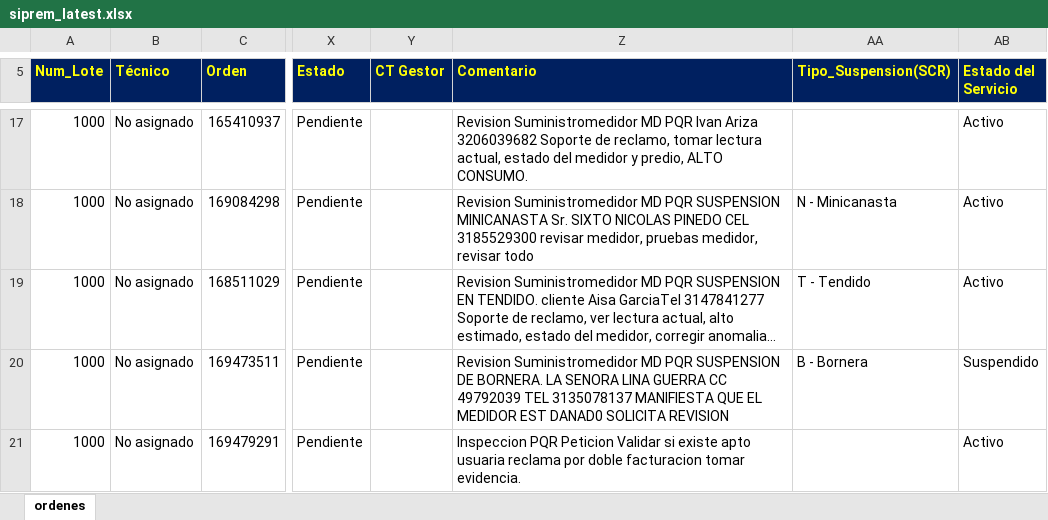
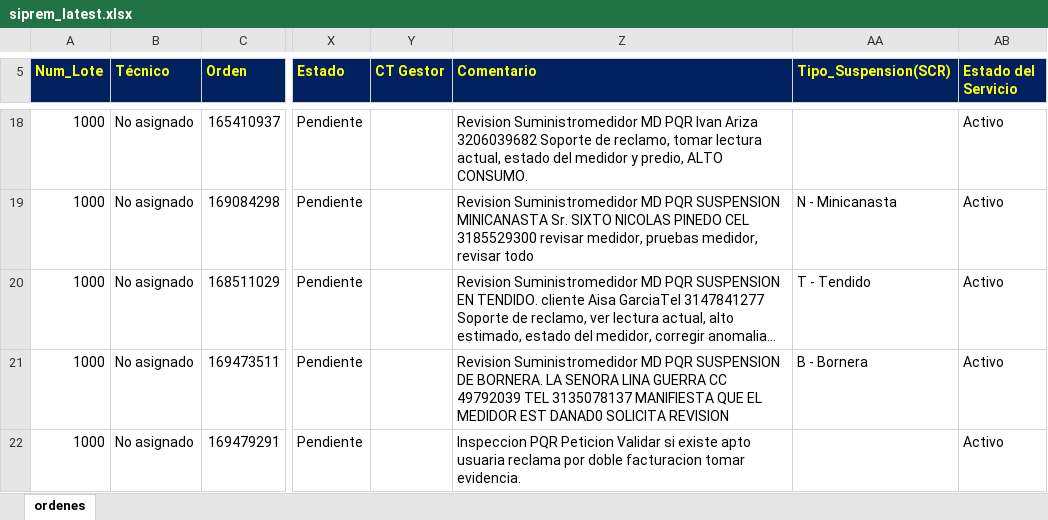
Before and after one commit to vikano27-debug/Dashboard_ING_VOA_Guajira, an Excel workbook: siprem_latest.xlsx, sheet ordenes, drawn as a sheet; only a part is shown, gaps mark what is left out; long unchanged cells end in …; values as stored, in another font and other column widths than the file's, no borders; addresses are those after the commit; the diff covers the shown part only; the diff names each change by its address in the sheet, - before the commit and + after, or states it on an @@ line.

```diff
--- a/siprem_latest.xlsx (sheet ordenes)
+++ b/siprem_latest.xlsx (sheet ordenes)
-AB21 (Estado del Servicio): Suspendido
+AB21 (Estado del Servicio): Activo
```
Also changed, not shown: 29 added rows, 6 removed rows and 7 edited cells elsewhere in this sheet.
